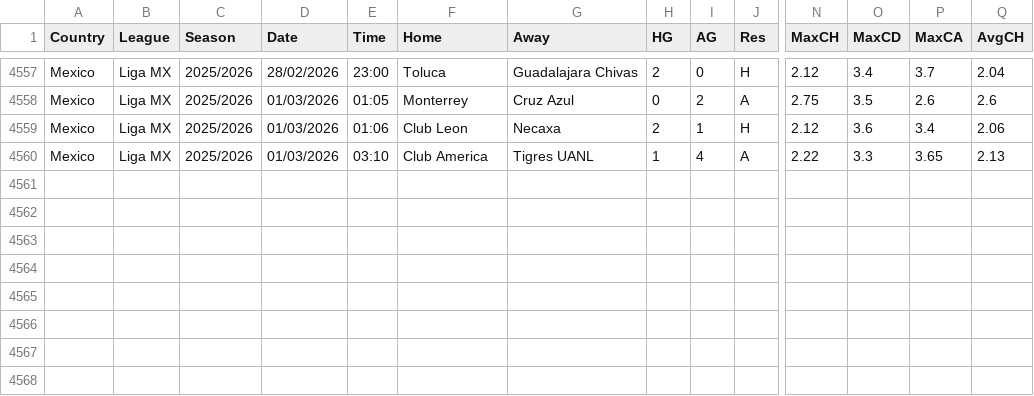
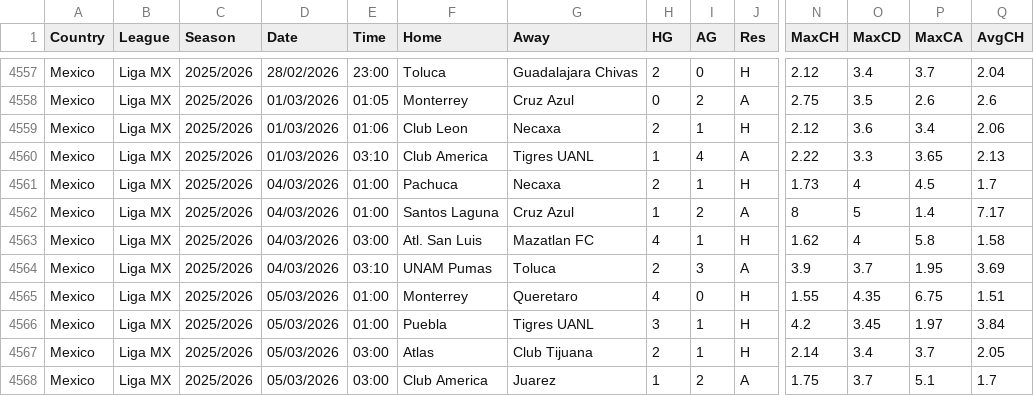
Before and after one commit to ASRSES/football-data-archive, a CSV file: data/MEX/MEX.csv, drawn as a sheet; only a part is shown, gaps mark what is left out; rows hold the shown columns only; the diff names each change by its address in the sheet, - before the commit and + after, or states it on an @@ line.

```diff
--- a/data/MEX/MEX.csv
+++ b/data/MEX/MEX.csv
+row 4561: Mexico | Liga MX | 2025/2026 | 04/03/2026 | 01:00 | Pachuca | Necaxa | 2 | 1 | H | 1.73 | 4 | 4.5 | 1.7
+row 4562: Mexico | Liga MX | 2025/2026 | 04/03/2026 | 01:00 | Santos Laguna | Cruz Azul | 1 | 2 | A | 8 | 5 | 1.4 | 7.17
+row 4563: Mexico | Liga MX | 2025/2026 | 04/03/2026 | 03:00 | Atl. San Luis | Mazatlan FC | 4 | 1 | H | 1.62 | 4 | 5.8 | 1.58
+row 4564: Mexico | Liga MX | 2025/2026 | 04/03/2026 | 03:10 | UNAM Pumas | Toluca | 2 | 3 | A | 3.9 | 3.7 | 1.95 | 3.69
+row 4565: Mexico | Liga MX | 2025/2026 | 05/03/2026 | 01:00 | Monterrey | Queretaro | 4 | 0 | H | 1.55 | 4.35 | 6.75 | 1.51
+row 4566: Mexico | Liga MX | 2025/2026 | 05/03/2026 | 01:00 | Puebla | Tigres UANL | 3 | 1 | H | 4.2 | 3.45 | 1.97 | 3.84
+row 4567: Mexico | Liga MX | 2025/2026 | 05/03/2026 | 03:00 | Atlas | Club Tijuana | 2 | 1 | H | 2.14 | 3.4 | 3.7 | 2.05
+row 4568: Mexico | Liga MX | 2025/2026 | 05/03/2026 | 03:00 | Club America | Juarez | 1 | 2 | A | 1.75 | 3.7 | 5.1 | 1.7
```
Also changed, not shown: data/ARG/ARG.csv, data/MISC/new_league_fixtures.csv, 3 other files.
